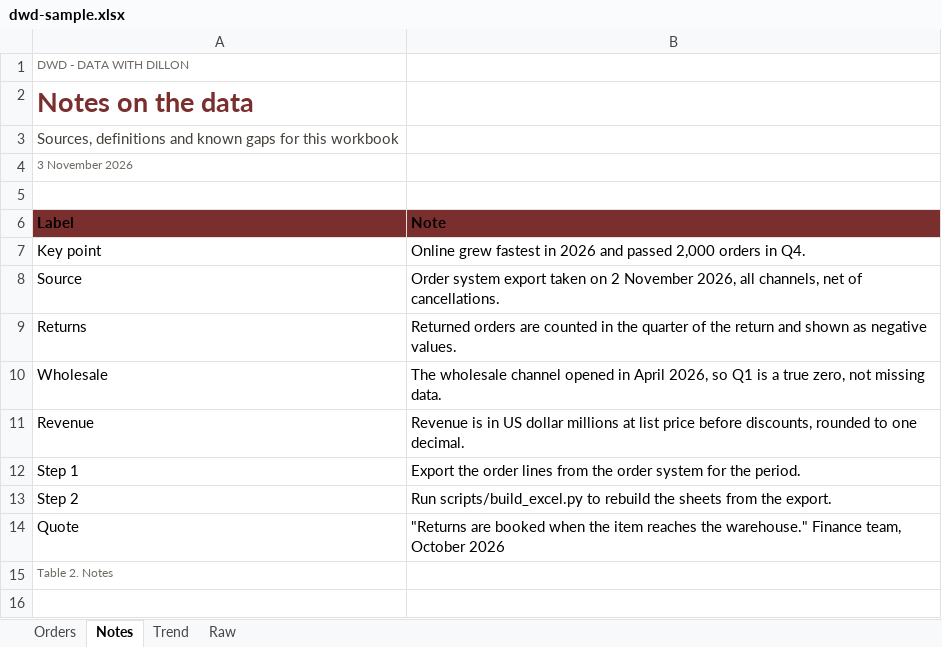
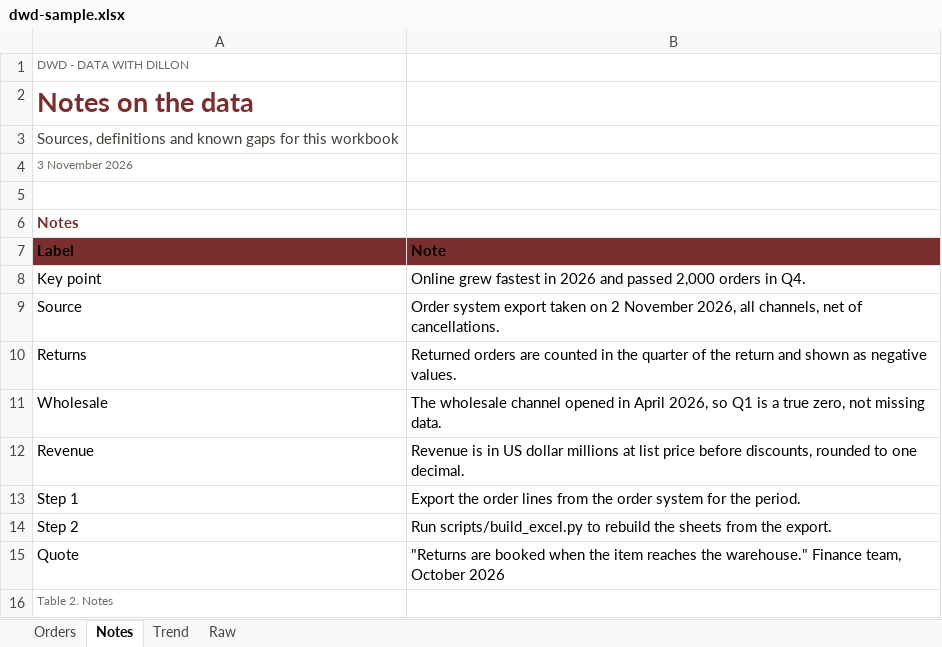
Before and after one commit to dillon-shearer/dwd-document-skill, an Excel workbook: assets/dwd-sample.xlsx, sheet Notes, drawn as a sheet; values as stored, in another font and other column widths than the file's, no borders; the diff names each change by its address in the sheet, - before the commit and + after, or states it on an @@ line.

```diff
--- a/assets/dwd-sample.xlsx (sheet Notes)
+++ b/assets/dwd-sample.xlsx (sheet Notes)
+row 6: Notes
```
Also changed, not shown: sheet Orders, sheet Raw, sheet Trend, charts or pictures, assets/dwd-template.xlsx, 5 other files.
